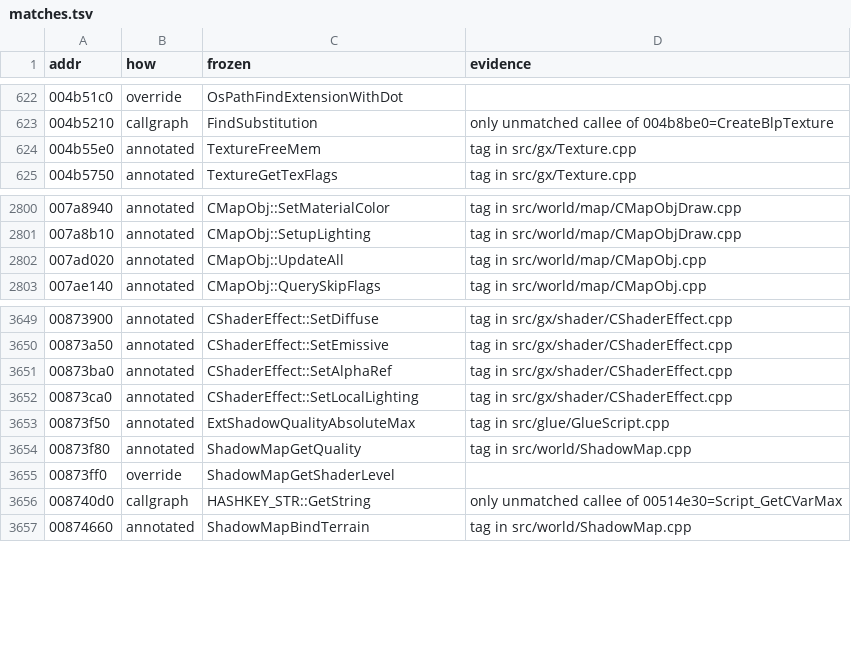
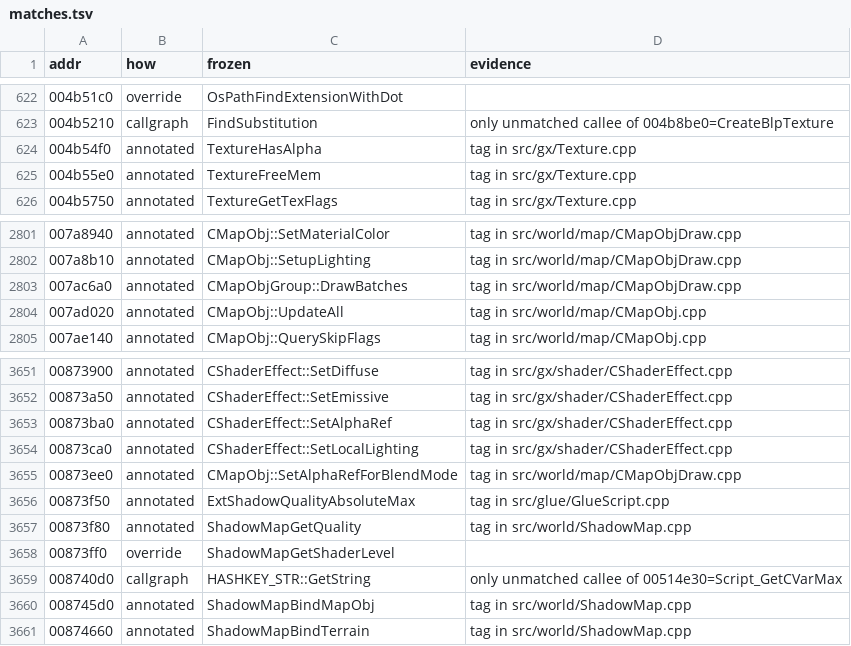
Before and after one commit to zeruth/FrozenClient, a TSV file: tools/recomp/data/matches.tsv, drawn as a sheet; only a part is shown, gaps mark what is left out; the diff names each change by its address in the sheet, - before the commit and + after, or states it on an @@ line.

```diff
--- a/tools/recomp/data/matches.tsv
+++ b/tools/recomp/data/matches.tsv
+row 624: 004b54f0 | annotated | TextureHasAlpha | tag in src/gx/Texture.cpp
+row 2803: 007ac6a0 | annotated | CMapObjGroup::DrawBatches | tag in src/world/map/CMapObjDraw.cpp
+row 3655: 00873ee0 | annotated | CMapObj::SetAlphaRefForBlendMode | tag in src/world/map/CMapObjDraw.cpp
+row 3660: 008745d0 | annotated | ShadowMapBindMapObj | tag in src/world/ShadowMap.cpp
```
Also changed, not shown: 11 other files.
